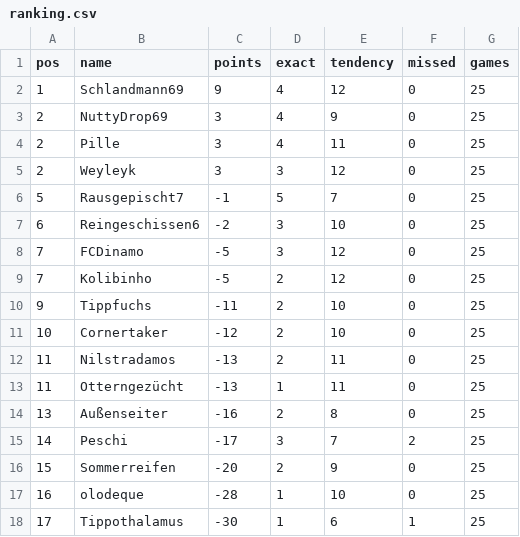
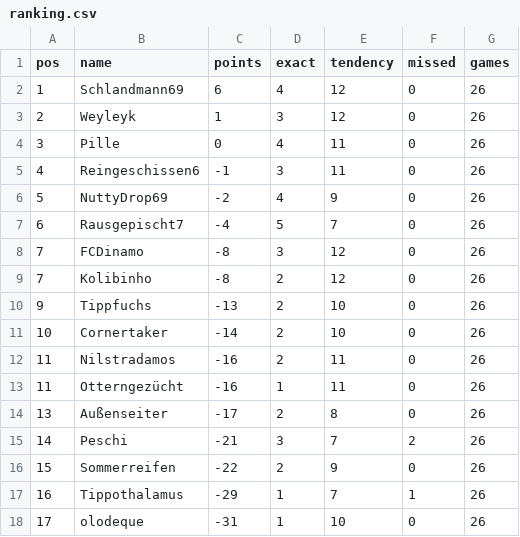
Before and after one commit to senickel/mexiko26-wertung, a CSV file: ranking.csv, drawn as a sheet.

Commit message:
update ranking

```diff
--- a/ranking.csv
+++ b/ranking.csv
@@ -1,18 +1,18 @@
 pos,name,points,exact,tendency,missed,games
-1,Schlandmann69,9,4,12,0,25
-2,NuttyDrop69,3,4,9,0,25
-2,Pille,3,4,11,0,25
-2,Weyleyk,3,3,12,0,25
-5,Rausgepischt7,-1,5,7,0,25
-6,Reingeschissen6,-2,3,10,0,25
-7,FCDinamo,-5,3,12,0,25
-7,Kolibinho,-5,2,12,0,25
-9,Tippfuchs,-11,2,10,0,25
-10,Cornertaker,-12,2,10,0,25
-11,Nilstradamos,-13,2,11,0,25
-11,Otterngezücht,-13,1,11,0,25
-13,Außenseiter,-16,2,8,0,25
-14,Peschi,-17,3,7,2,25
-15,Sommerreifen,-20,2,9,0,25
-16,olodeque,-28,1,10,0,25
-17,Tippothalamus,-30,1,6,1,25
+1,Schlandmann69,6,4,12,0,26
+2,Weyleyk,1,3,12,0,26
+3,Pille,0,4,11,0,26
+4,Reingeschissen6,-1,3,11,0,26
+5,NuttyDrop69,-2,4,9,0,26
+6,Rausgepischt7,-4,5,7,0,26
+7,FCDinamo,-8,3,12,0,26
+7,Kolibinho,-8,2,12,0,26
+9,Tippfuchs,-13,2,10,0,26
+10,Cornertaker,-14,2,10,0,26
+11,Nilstradamos,-16,2,11,0,26
+11,Otterngezücht,-16,1,11,0,26
+13,Außenseiter,-17,2,8,0,26
+14,Peschi,-21,3,7,2,26
+15,Sommerreifen,-22,2,9,0,26
+16,Tippothalamus,-29,1,7,1,26
+17,olodeque,-31,1,10,0,26
```
Also changed, not shown: 18 other files.
